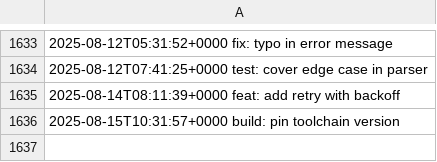
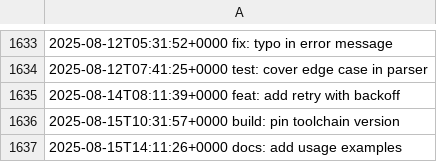
Before and after one commit to LostSFG/ts, a CSV file: data/entries.csv, drawn as a sheet; only a part is shown, gaps mark what is left out; the diff names each change by its address in the sheet, - before the commit and + after, or states it on an @@ line.

Commit message:
docs: add usage examples

```diff
--- a/data/entries.csv
+++ b/data/entries.csv
+row 1637: 2025-08-15T14:11:26+0000 docs: add usage examples
```
